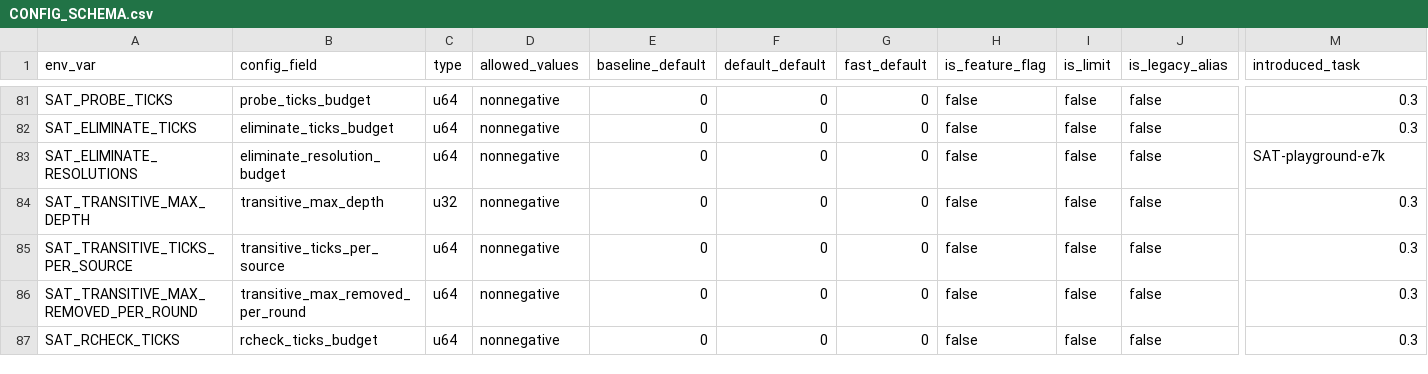
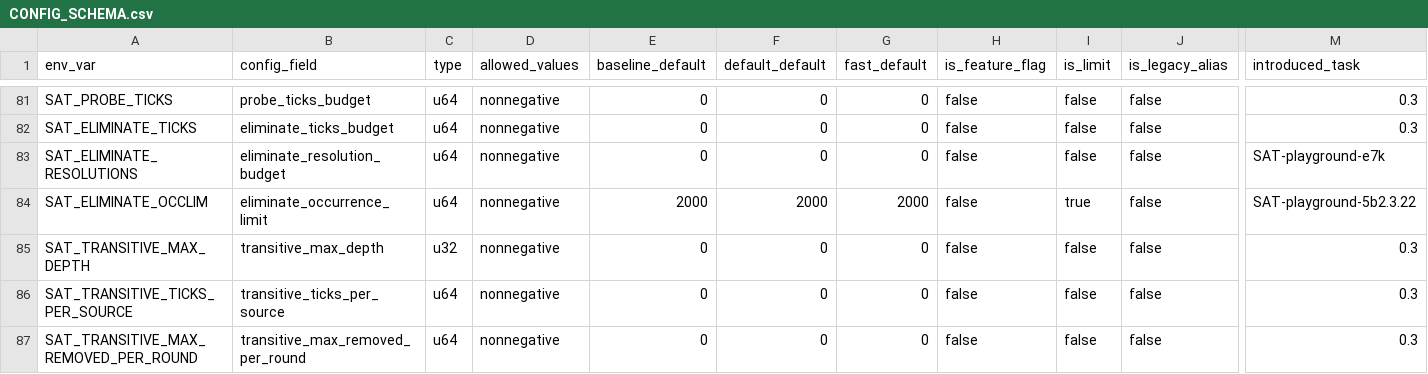
Before and after one commit to bjlkeng/SAT-playground, a CSV file: solver/11-kissat-port/CONFIG_SCHEMA.csv, drawn as a sheet; only a part is shown, gaps mark what is left out; the shorter side is filled out with more unchanged rows; rows hold the shown columns only; the diff names each change by its address in the sheet, - before the commit and + after, or states it on an @@ line.

```diff
--- a/solver/11-kissat-port/CONFIG_SCHEMA.csv
+++ b/solver/11-kissat-port/CONFIG_SCHEMA.csv
+row 84: SAT_ELIMINATE_OCCLIM | eliminate_occurrence_limit | u64 | nonnegative | 2000 | 2000 | 2000 | false | true | false | SAT-playground-5b2.3.22
```
Also changed, not shown: 3 other files.
